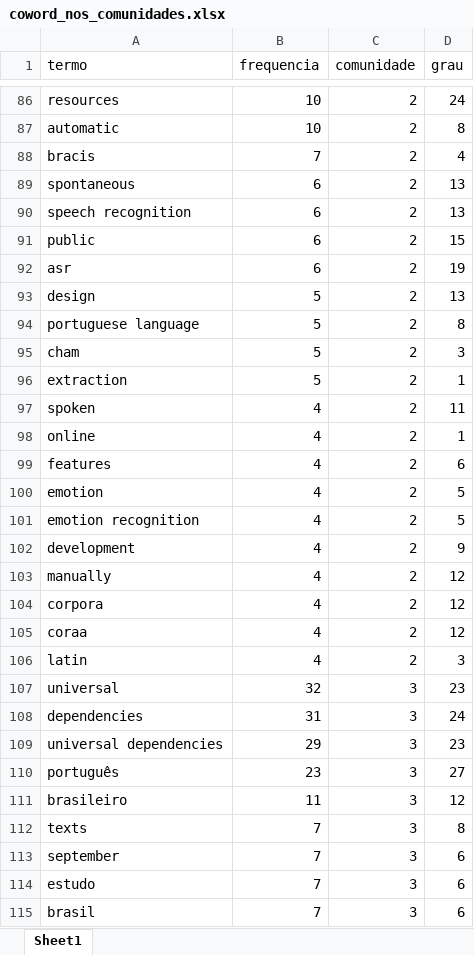
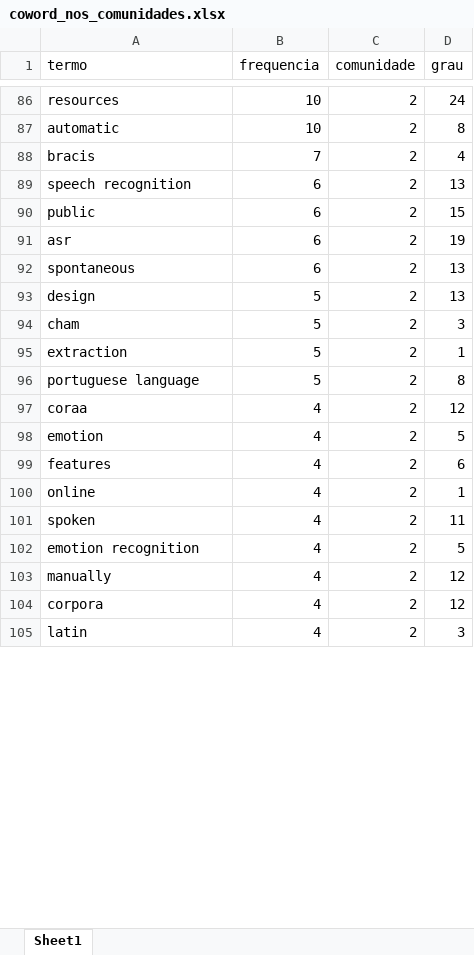
Before and after one commit to julianehelanski/bibliometria-publicacoes-c4ai, an Excel workbook: output/coword/coword_nos_comunidades.xlsx, sheet Sheet1, drawn as a sheet; only a part is shown, gaps mark what is left out; values as stored, in another font and other column widths than the file's, no borders; removed rows and columns are numbered as before the commit, all else as after; the diff covers the shown part only; the diff names each change by its address in the sheet, - before the commit and + after, or states it on an @@ line.

```diff
--- a/output/coword/coword_nos_comunidades.xlsx (sheet Sheet1)
+++ b/output/coword/coword_nos_comunidades.xlsx (sheet Sheet1)
@@ row 89 moved to row 92: spontaneous @@
@@ row 94 moved to row 96: portuguese language @@
@@ row 105 moved to row 97: coraa @@
@@ row 100 moved to row 98: emotion @@
@@ row 98 moved to row 100: online @@
-row 102: development | 4 | 2 | 9
-row 107: universal | 32 | 3 | 23
-row 108: dependencies | 31 | 3 | 24
-row 109: universal dependencies | 29 | 3 | 23
-row 110: português | 23 | 3 | 27
-row 111: brasileiro | 11 | 3 | 12
-row 112: texts | 7 | 3 | 8
-row 113: september | 7 | 3 | 6
-row 114: estudo | 7 | 3 | 6
-row 115: brasil | 7 | 3 | 6
```
Also changed, not shown: 31 added rows, 21 removed rows, 53 moved rows and 23 edited cells elsewhere in this sheet, c4ai_publicacoes_manual.xlsx, output/c4ai_dados_completos_limpo.xlsx, 35 other files.
